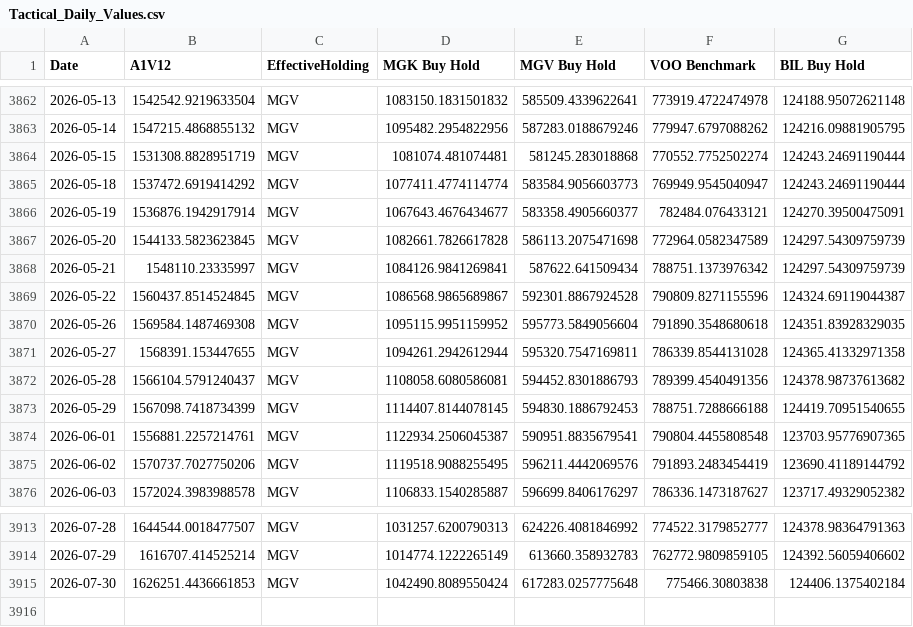
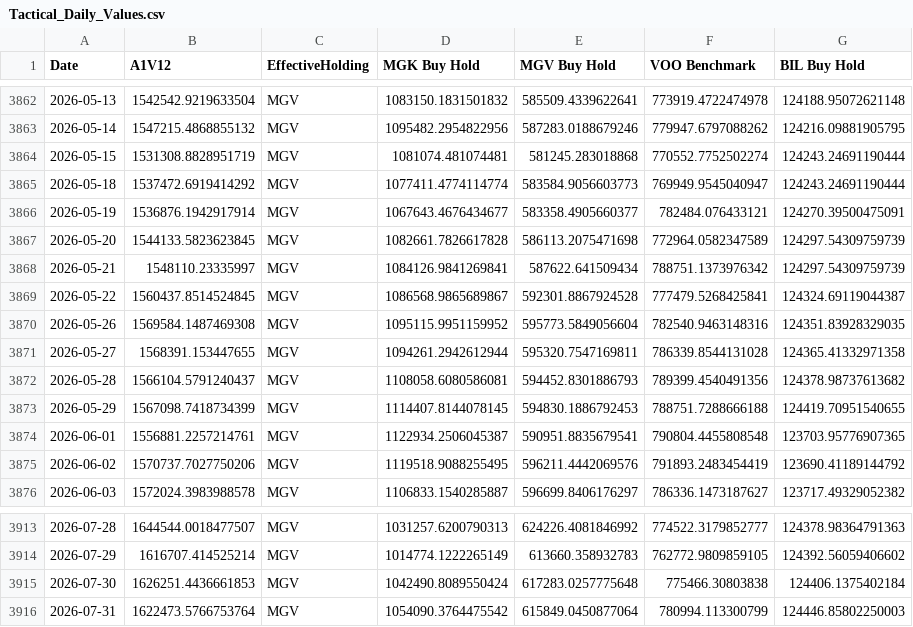
Before and after one commit to wesl8n-sketch/A1V12-Dashboard, a CSV file: Data/Tactical_Daily_Values.csv, drawn as a sheet; only a part is shown, gaps mark what is left out.

```diff
--- a/Data/Tactical_Daily_Values.csv
+++ b/Data/Tactical_Daily_Values.csv
@@ -3868,4 +3868,4 @@ Date,A1V12,EffectiveHolding,MGK Buy Hold,MGV Buy Hold,VOO Benchmark,BIL Buy Hold
 2026-05-21,1548110.23335997,MGV,1084126.9841269841,587622.641509434,788751.1373976342,124297.54309759739
-2026-05-22,1560437.8514524845,MGV,1086568.9865689867,592301.8867924528,790809.8271155596,124324.69119044387
-2026-05-26,1569584.1487469308,MGV,1095115.9951159952,595773.5849056604,791890.3548680618,124351.83928329035
+2026-05-22,1560437.8514524845,MGV,1086568.9865689867,592301.8867924528,777479.5268425841,124324.69119044387
+2026-05-26,1569584.1487469308,MGV,1095115.9951159952,595773.5849056604,782540.9463148316,124351.83928329035
 2026-05-27,1568391.153447655,MGV,1094261.2942612944,595320.7547169811,786339.8544131028,124365.41332971358
@@ -3915 +3915,2 @@ Date,A1V12,EffectiveHolding,MGK Buy Hold,MGV Buy Hold,VOO Benchmark,BIL Buy Hold
 2026-07-30,1626251.4436661853,MGV,1042490.8089550424,617283.0257775648,775466.30803838,124406.1375402184
+2026-07-31,1622473.5766753764,MGV,1054090.3764475542,615849.0450877064,780994.113300799,124446.85802250003
```
Also changed, not shown: Data/Alpha_Overlay_Daily_Values.csv, Data/Daily_Holdings.csv, 24 other files.
